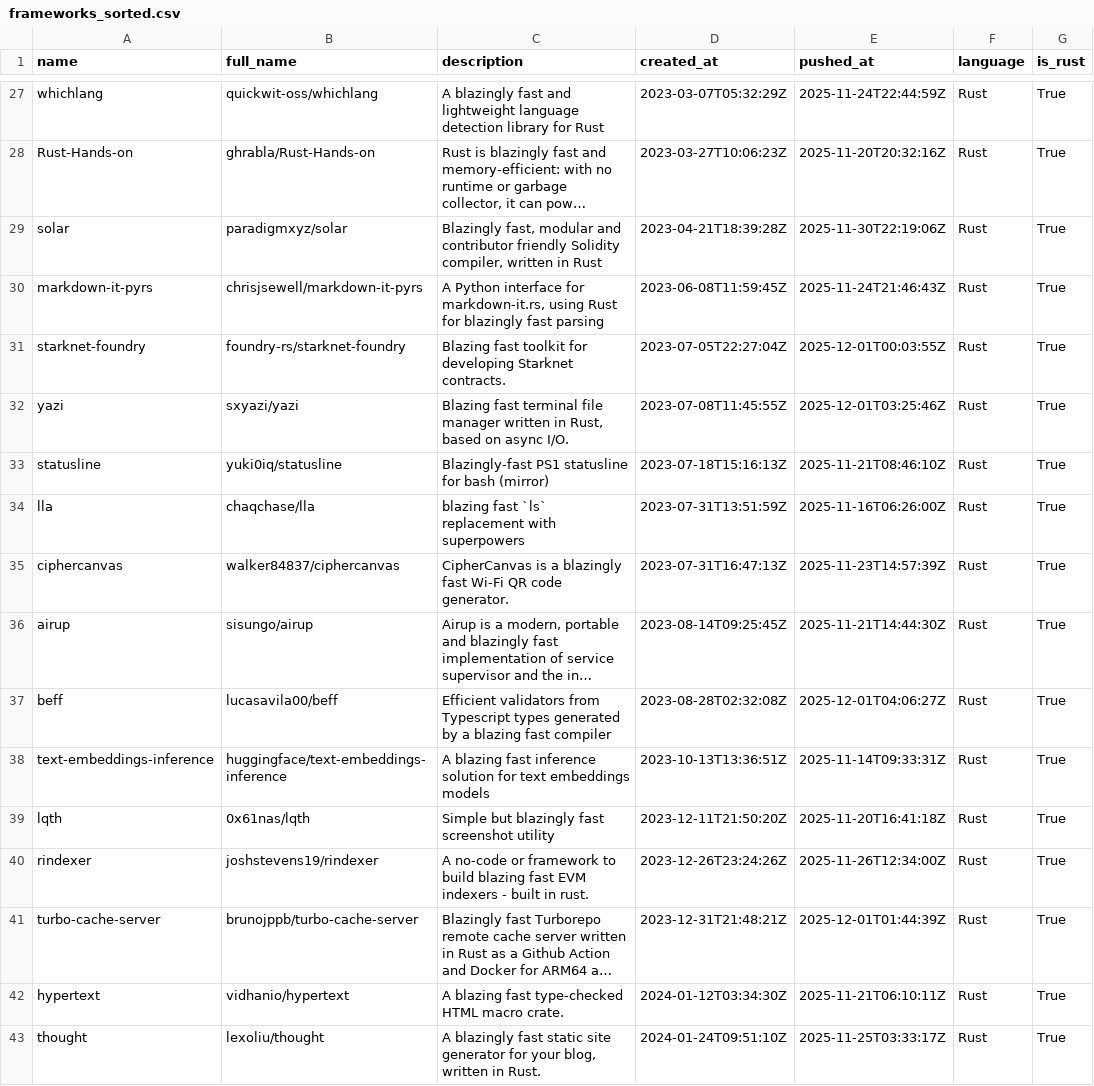
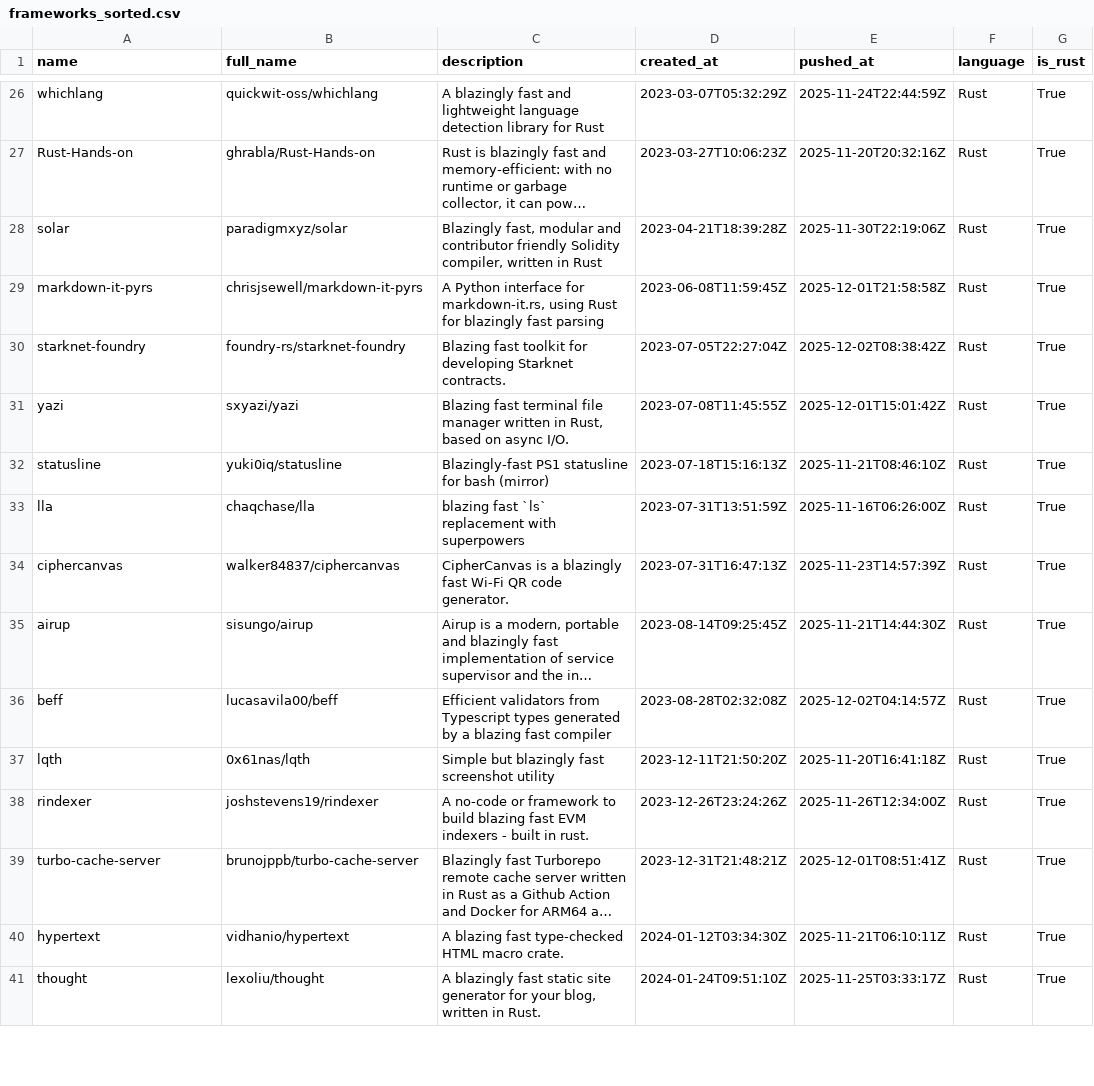
Before and after one commit to ninpnin/days-since-blazingly-fast, a CSV file: data/frameworks_sorted.csv, drawn as a sheet; only a part is shown, gaps mark what is left out; long unchanged cells end in …; removed rows and columns are numbered as before the commit, all else as after; the diff covers the shown part only; the diff names each change by its address in the sheet, - before the commit and + after, or states it on an @@ line.

```diff
--- a/data/frameworks_sorted.csv
+++ b/data/frameworks_sorted.csv
-E29 (pushed_at): 2025-11-24T21:46:43Z
+E29 (pushed_at): 2025-12-01T21:58:58Z
-E30 (pushed_at): 2025-12-01T00:03:55Z
+E30 (pushed_at): 2025-12-02T08:38:42Z
-E31 (pushed_at): 2025-12-01T03:25:46Z
+E31 (pushed_at): 2025-12-01T15:01:42Z
-E36 (pushed_at): 2025-12-01T04:06:27Z
+E36 (pushed_at): 2025-12-02T04:14:57Z
-row 38: text-embeddings-inference | huggingface/text-embeddings-inference | A blazing fast inference solution for text embeddings models | 2023-10-13T13:36:51Z | 2025-11-14T09:33:31Z | Rust | True
-E39 (pushed_at): 2025-12-01T01:44:39Z
+E39 (pushed_at): 2025-12-01T08:51:41Z
```
Also changed, not shown: 5 added rows, 6 removed rows and 47 edited cells elsewhere in this file, data/aggregated_results.csv, data/sample.csv, 6 other files.
